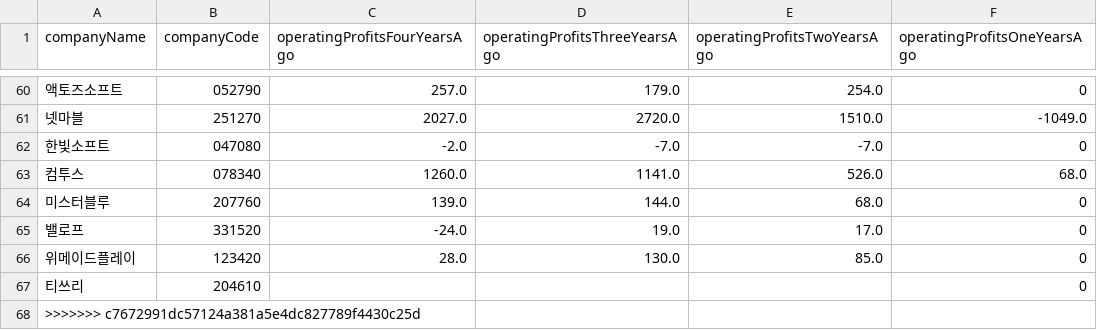
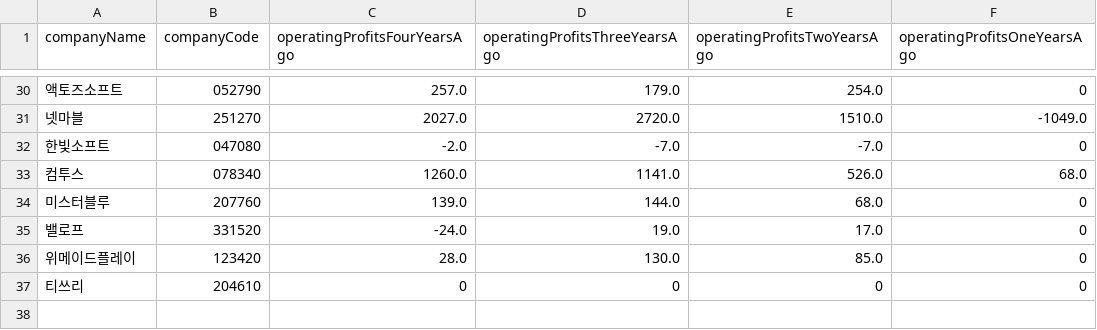
Before and after one commit to ForHyupGraduation/TheReportProject_ver2, a CSV file: DB/yearly/operatingProfits/operatingProfits263.csv, drawn as a sheet; only a part is shown, gaps mark what is left out; the diff covers the shown part only.

```diff
--- a/DB/yearly/operatingProfits/operatingProfits263.csv
+++ b/DB/yearly/operatingProfits/operatingProfits263.csv
@@ -66,3 +36,2 @@ companyName,companyCode,operatingProfitsFourYearsAgo,operatingProfitsThreeYearsA
 위메이드플레이,123420,28.0,130.0,85.0,0
-티쓰리,204610,,,,0
->>>>>>> c7672991dc57124a381a5e4dc827789f4430c25d
+티쓰리,204610,0,0,0,0
```
Also changed, not shown: 30 removed rows elsewhere in this file, YongTaekBot/data/growthRates/growthRates268.csv.
